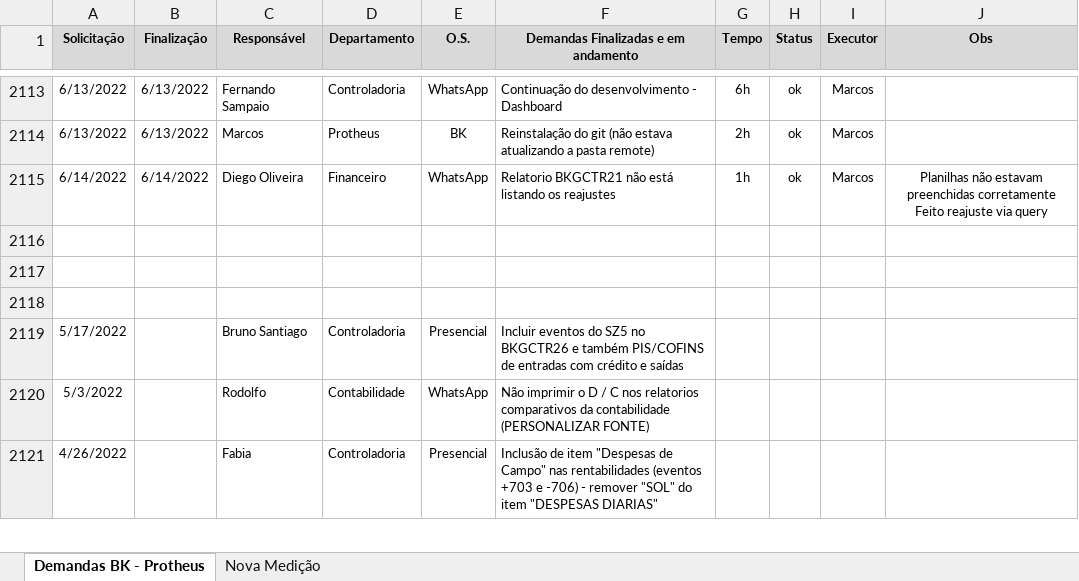
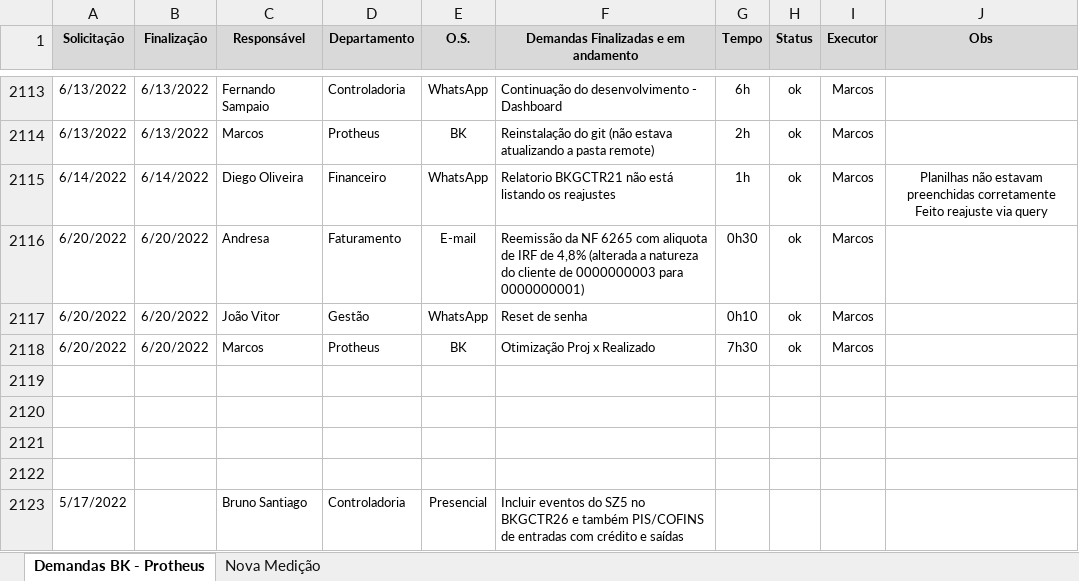
Before and after one commit to marcos-abrahao/bk, an Excel workbook: demanda_Siga _BK.xlsx, sheet Demandas BK - Protheus, drawn as a sheet; only a part is shown, gaps mark what is left out; the shorter side is filled out with more unchanged rows; values as stored, in another font and other column widths than the file's, no borders; the diff names each change by its address in the sheet, - before the commit and + after, or states it on an @@ line.

```diff
--- a/demanda_Siga _BK.xlsx (sheet Demandas BK - Protheus)
+++ b/demanda_Siga _BK.xlsx (sheet Demandas BK - Protheus)
+row 2116: 6/20/2022 | 6/20/2022 | Andresa | Faturamento | E-mail | Reemissão da NF 6265 com aliquota de IRF de 4,8% (alterada a natureza do cliente de 0000000003 para 0000000001) | 0h30 | ok | Marcos
+row 2117: 6/20/2022 | 6/20/2022 | João Vitor | Gestão | WhatsApp | Reset de senha | 0h10 | ok | Marcos
+row 2118: 6/20/2022 | 6/20/2022 | Marcos | Protheus | BK | Otimização Proj x Realizado | 7h30 | ok | Marcos
+row 2119: (empty)
```
Also changed, not shown: 14 other files.
